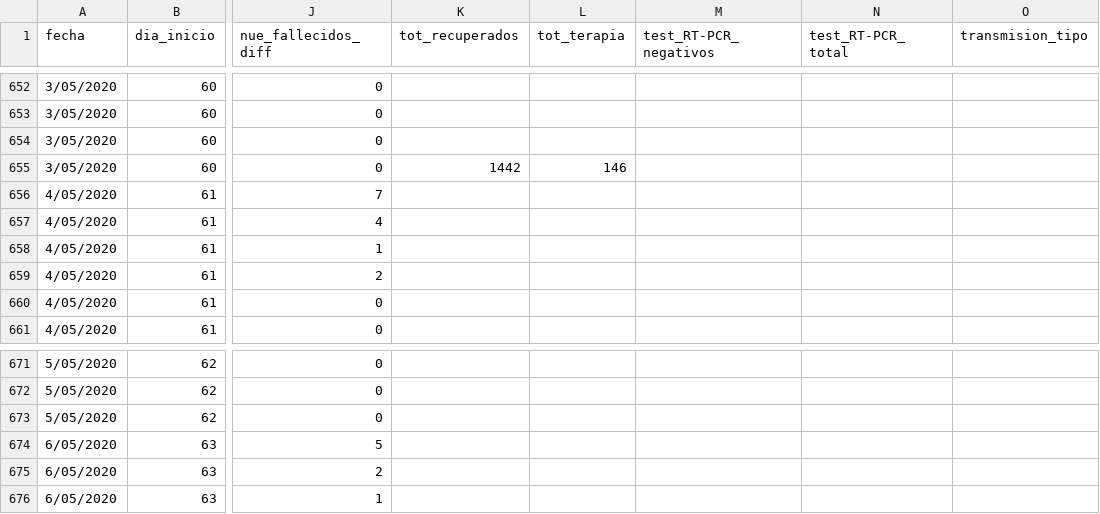
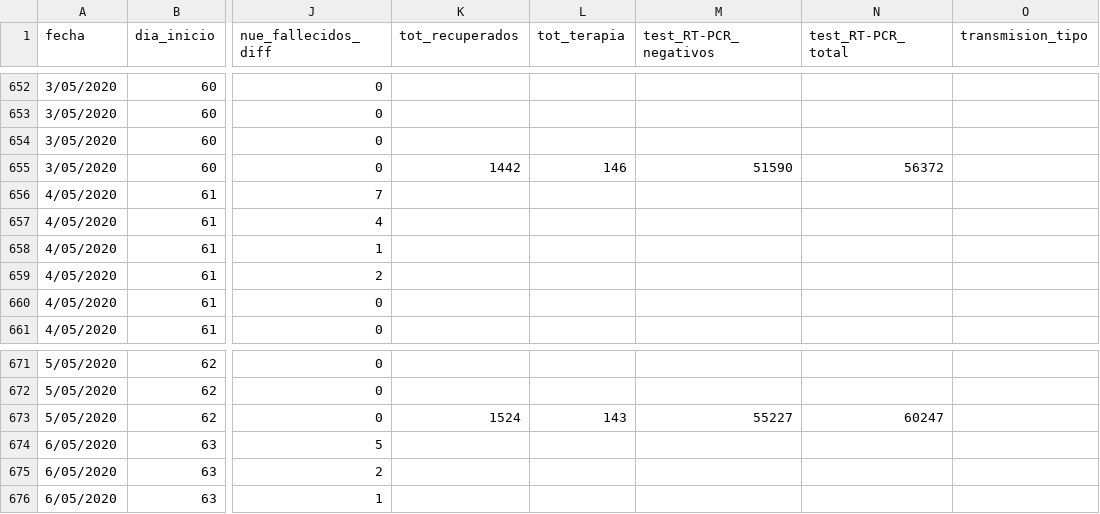
Before and after one commit to sergiovillordo/covid19_spread, a CSV file: data/argentina/Covid19arData_historico.csv, drawn as a sheet; only a part is shown, gaps mark what is left out; the diff covers the shown part only; the diff names each change by its address in the sheet, - before the commit and + after, or states it on an @@ line.

```diff
--- a/data/argentina/Covid19arData_historico.csv
+++ b/data/argentina/Covid19arData_historico.csv
-M655 (test_RT-PCR_negativos): (empty)
+M655 (test_RT-PCR_negativos): 51590
-N655 (test_RT-PCR_total): (empty)
+N655 (test_RT-PCR_total): 56372
-K673 (tot_recuperados): (empty)
+K673 (tot_recuperados): 1524
-L673 (tot_terapia): (empty)
+L673 (tot_terapia): 143
-M673 (test_RT-PCR_negativos): (empty)
+M673 (test_RT-PCR_negativos): 55227
-N673 (test_RT-PCR_total): (empty)
+N673 (test_RT-PCR_total): 60247
```
Also changed, not shown: 10 added rows and 17 edited cells elsewhere in this file, 5 other files.
